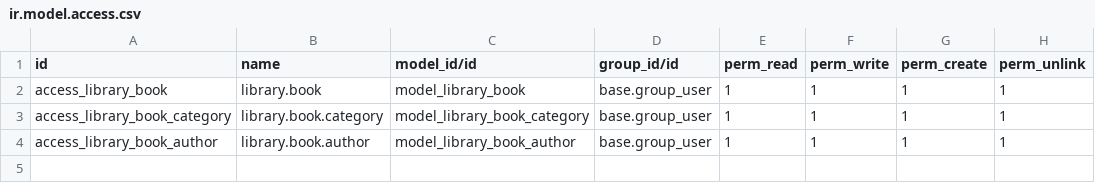
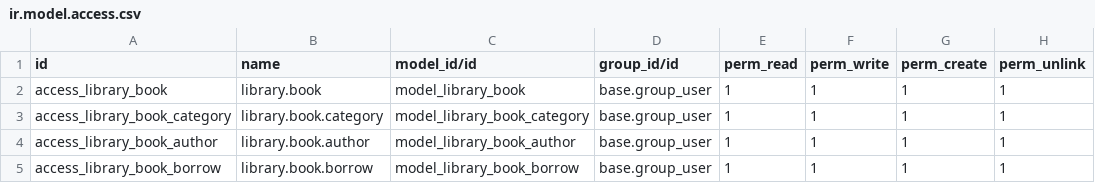
Before and after one commit to Amauryh24/library_management, a CSV file: security/ir.model.access.csv, drawn as a sheet.

Commit message:
Add borrow model and view

```diff
--- a/security/ir.model.access.csv
+++ b/security/ir.model.access.csv
@@ -4 +4,2 @@ access_library_book_category,library.book.category,model_library_book_category,b
 access_library_book_author,library.book.author,model_library_book_author,base.group_user,1,1,1,1
+access_library_book_borrow,library.book.borrow,model_library_book_borrow,base.group_user,1,1,1,1
```
Also changed, not shown: 5 other files.
